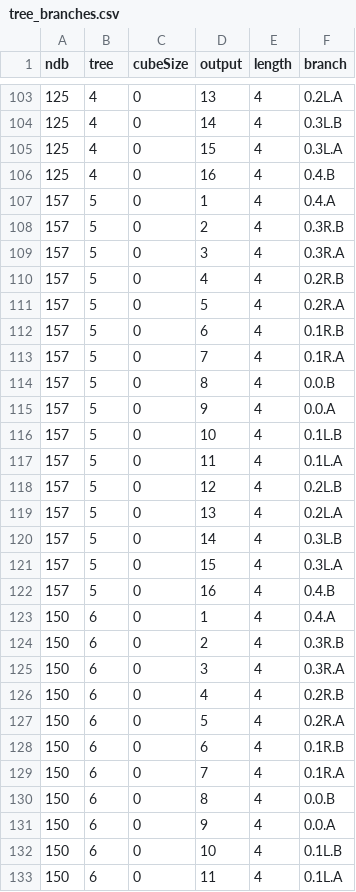
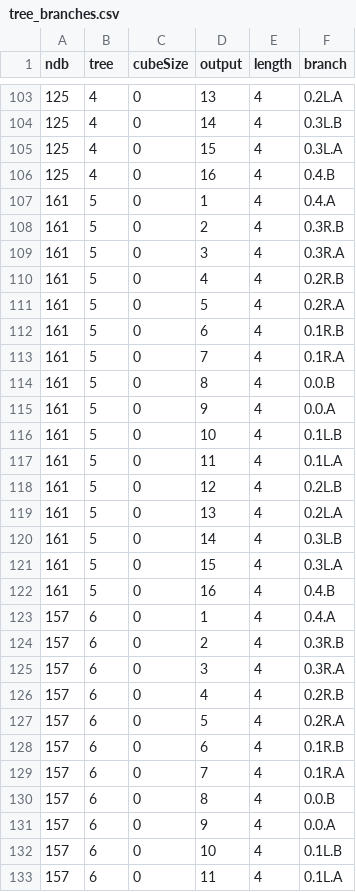
Before and after one commit to squaredproject/Entwined, a CSV file: chromatik/installations/ggp-2022/tree_branches.csv, drawn as a sheet; only a part is shown, gaps mark what is left out; the diff covers the shown part only.

```diff
--- a/chromatik/installations/ggp-2022/tree_branches.csv
+++ b/chromatik/installations/ggp-2022/tree_branches.csv
@@ -106,28 +106,28 @@ ndb,tree,cubeSize,output,length,branch
 125,4,0,16,4,0.4.B
-157,5,0,1,4,0.4.A
-157,5,0,2,4,0.3R.B
-157,5,0,3,4,0.3R.A
-157,5,0,4,4,0.2R.B
-157,5,0,5,4,0.2R.A
-157,5,0,6,4,0.1R.B
-157,5,0,7,4,0.1R.A
-157,5,0,8,4,0.0.B
-157,5,0,9,4,0.0.A
-157,5,0,10,4,0.1L.B
-157,5,0,11,4,0.1L.A
-157,5,0,12,4,0.2L.B
-157,5,0,13,4,0.2L.A
-157,5,0,14,4,0.3L.B
-157,5,0,15,4,0.3L.A
-157,5,0,16,4,0.4.B
-150,6,0,1,4,0.4.A
-150,6,0,2,4,0.3R.B
-150,6,0,3,4,0.3R.A
-150,6,0,4,4,0.2R.B
-150,6,0,5,4,0.2R.A
-150,6,0,6,4,0.1R.B
-150,6,0,7,4,0.1R.A
-150,6,0,8,4,0.0.B
-150,6,0,9,4,0.0.A
-150,6,0,10,4,0.1L.B
-150,6,0,11,4,0.1L.A
+161,5,0,1,4,0.4.A
+161,5,0,2,4,0.3R.B
+161,5,0,3,4,0.3R.A
+161,5,0,4,4,0.2R.B
+161,5,0,5,4,0.2R.A
+161,5,0,6,4,0.1R.B
+161,5,0,7,4,0.1R.A
+161,5,0,8,4,0.0.B
+161,5,0,9,4,0.0.A
+161,5,0,10,4,0.1L.B
+161,5,0,11,4,0.1L.A
+161,5,0,12,4,0.2L.B
+161,5,0,13,4,0.2L.A
+161,5,0,14,4,0.3L.B
+161,5,0,15,4,0.3L.A
+161,5,0,16,4,0.4.B
+157,6,0,1,4,0.4.A
+157,6,0,2,4,0.3R.B
+157,6,0,3,4,0.3R.A
+157,6,0,4,4,0.2R.B
+157,6,0,5,4,0.2R.A
+157,6,0,6,4,0.1R.B
+157,6,0,7,4,0.1R.A
+157,6,0,8,4,0.0.B
+157,6,0,9,4,0.0.A
+157,6,0,10,4,0.1L.B
+157,6,0,11,4,0.1L.A
```
Also changed, not shown: 53 edited cells elsewhere in this file, 2 other files.
